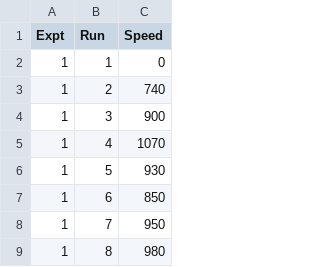
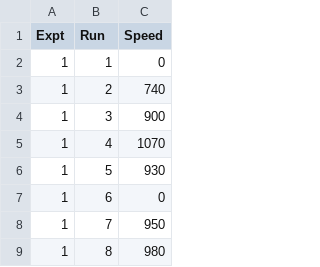
Before and after one commit to bqnguyen/dc.js, a CSV file: web/examples/morley.csv, drawn as a sheet; only a part is shown.

Commit message:
Update morley.csv

```diff
--- a/web/examples/morley.csv
+++ b/web/examples/morley.csv
@@ -6,3 +6,3 @@ Expt,Run,Speed
 1,5,930
-1,6,850
+1,6,0
 1,7,950
```
